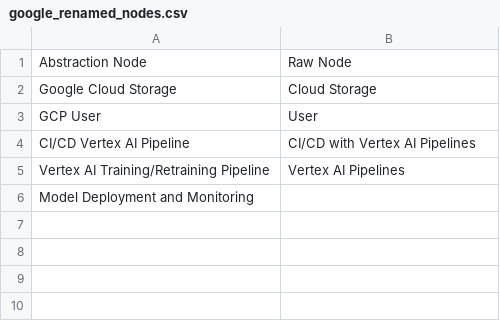
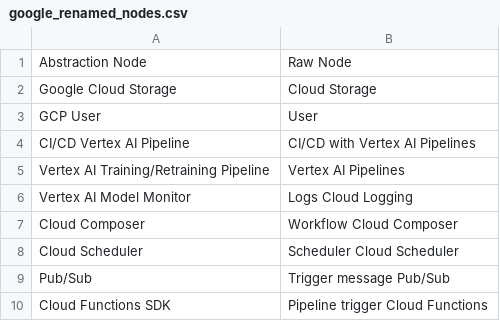
Before and after one commit to Sriyanka24/9.-Verfication-Tables-and-AsbtractGraphmls, a CSV file: Google/google_renamed_nodes.csv, drawn as a sheet; removed rows and columns are numbered as before the commit, all else as after; the diff names each change by its address in the sheet, - before the commit and + after, or states it on an @@ line.

```diff
--- a/Google/google_renamed_nodes.csv
+++ b/Google/google_renamed_nodes.csv
-row 6: Model Deployment and Monitoring
+row 6: Vertex AI Model Monitor | Logs Cloud Logging
+row 7: Cloud Composer | Workflow Cloud Composer
+row 8: Cloud Scheduler | Scheduler Cloud Scheduler
+row 9: Pub/Sub | Trigger message Pub/Sub
+row 10: Cloud Functions SDK | Pipeline trigger Cloud Functions
```
Also changed, not shown: AWS/aws_non_1to1_mapping.csv, AWS/aws_non_1to1_mapping_edges.csv, 9 other files.
